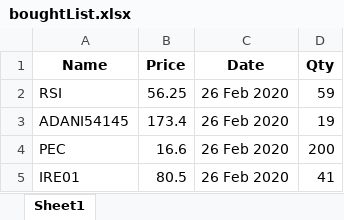
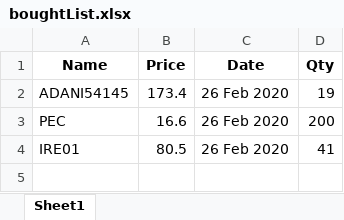
Before and after one commit to ShabbirHasan1/StockBot, an Excel workbook: boughtList.xlsx, sheet Sheet1, drawn as a sheet; values as stored, in another font and other column widths than the file's, no borders; the diff names each change by its address in the sheet, - before the commit and + after, or states it on an @@ line.

```diff
--- a/boughtList.xlsx (sheet Sheet1)
+++ b/boughtList.xlsx (sheet Sheet1)
-row 2: RSI | 56.25 | 26 Feb 2020 | 59
```
Also changed, not shown: 5 other files.
